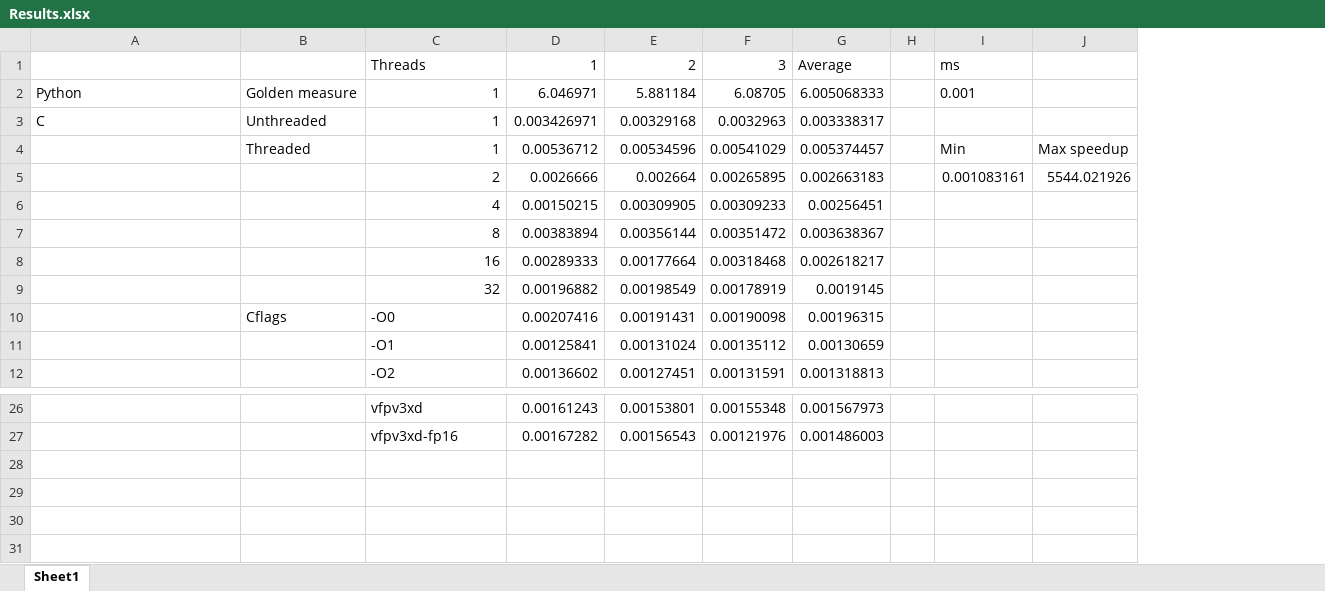
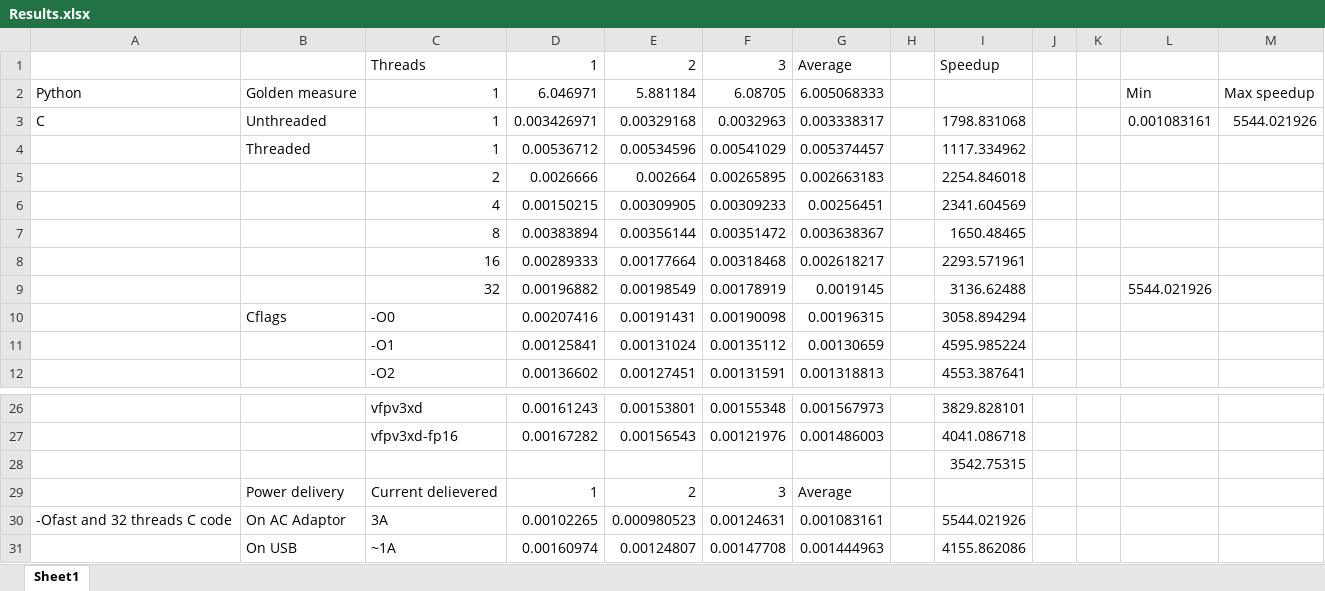
Before and after one commit to jadonwolffs/eee3095S, an Excel workbook: Prac2/Results.xlsx, sheet Sheet1, drawn as a sheet; only a part is shown, gaps mark what is left out; values as stored, in another font and other column widths than the file's, no borders; addresses are those after the commit; the diff names each change by its address in the sheet, - before the commit and + after, or states it on an @@ line.

Commit message:
added speedups and compared usb to power supply

```diff
--- a/Prac2/Results.xlsx (sheet Sheet1)
+++ b/Prac2/Results.xlsx (sheet Sheet1)
+column I, rows 1-12: Speedup |  | 1798.831068 | 1117.334962 | 2254.846018 | 2341.604569 | 1650.48465 | 2293.571961 | 3136.62488 | 3058.894294 | 4595.985224 | 4553.387641; rows 26-27: 3829.828101 | 4041.086718
+column J, empty
+column K, empty
-L1: ms
+L1: (empty)
-L2: 0.001
+L2: Min
-M2: (empty)
+M2: Max speedup
-L3: (empty)
+L3: 0.001083161
-M3: (empty)
+M3: 5544.021926
-L4: Min
+L4: (empty)
-M4: Max speedup
+M4: (empty)
-L5: 0.001083161
+L5: (empty)
-M5: 5544.021926
+M5: (empty)
-L9: (empty)
+L9: 5544.021926
+row 28:  |  |  |  |  |  |  |  | 3542.75315
+row 29:  | Power delivery | Current delievered | 1 | 2 | 3 | Average
+row 30: -Ofast and 32 threads C code | On AC Adaptor | 3A | 0.00102265 | 0.000980523 | 0.00124631 | 0.001083161 |  | 5544.021926
+row 31:  | On USB | ~1A | 0.00160974 | 0.00124807 | 0.00147708 | 0.001444963 |  | 4155.862086
```
